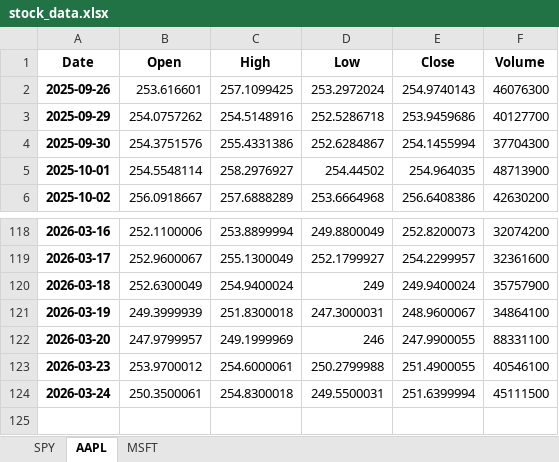
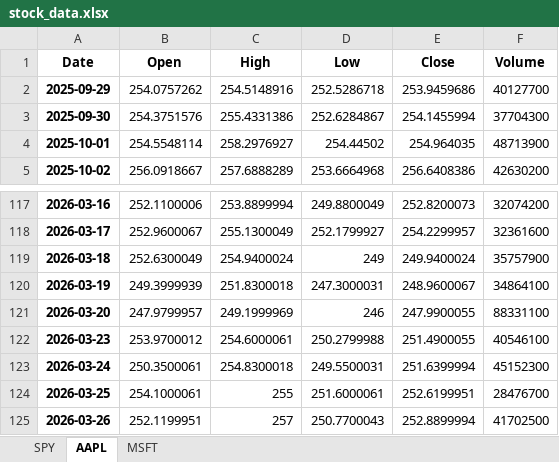
Before and after one commit to LyCh1e/Stock-Prediction-Neural-Network, an Excel workbook: stock_data.xlsx, sheet AAPL, drawn as a sheet; only a part is shown, gaps mark what is left out; values as stored, in another font and other column widths than the file's, no borders; removed rows and columns are numbered as before the commit, all else as after; the diff names each change by its address in the sheet, - before the commit and + after, or states it on an @@ line.

```diff
--- a/stock_data.xlsx (sheet AAPL)
+++ b/stock_data.xlsx (sheet AAPL)
-row 2: 2025-09-26 | 253.616601 | 257.1099425 | 253.2972024 | 254.9740143 | 46076300
-F123 (Volume): 45111500
+F123 (Volume): 45152300
+row 124: 2026-03-25 | 254.1000061 | 255 | 251.6000061 | 252.6199951 | 28476700
+row 125: 2026-03-26 | 252.1199951 | 257 | 250.7700043 | 252.8899994 | 41702500
```
Also changed, not shown: sheet SPY, sheet MSFT, stock_predictions.xlsx, 4 other files.
